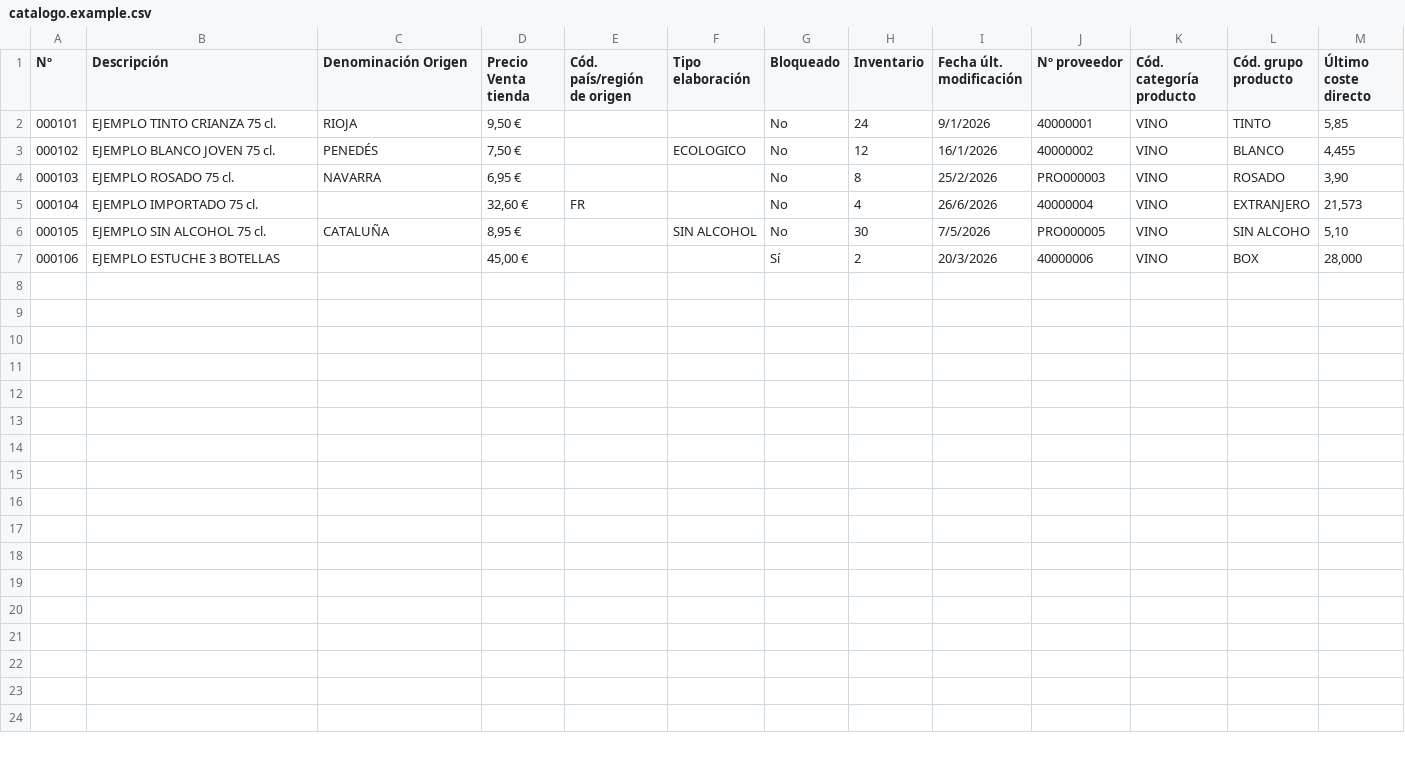
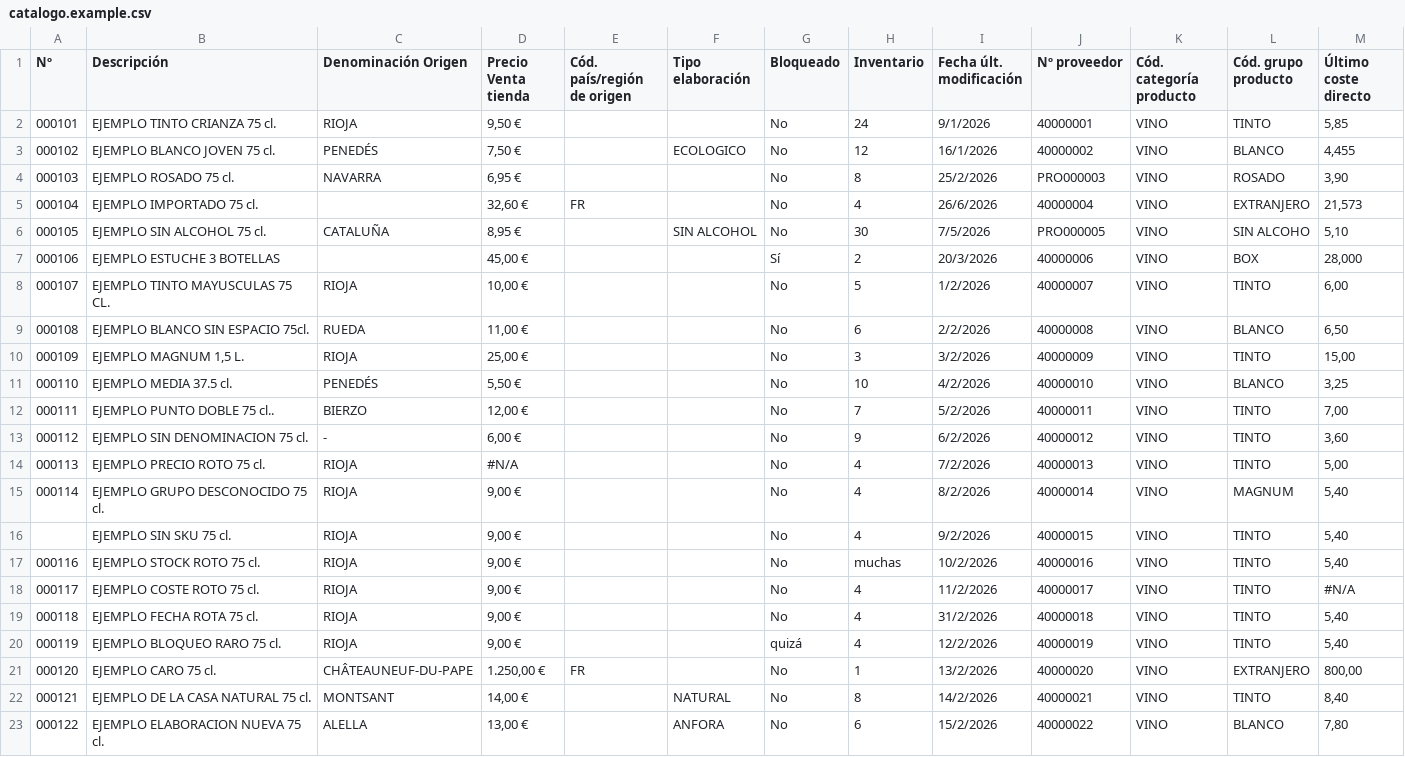
Before and after one commit to jonatannietoa/wine-rss-plugin, a CSV file: catalogo.example.csv, drawn as a sheet.

Commit message:
Remove old plugins and create catalog normalization plugin

```diff
--- a/catalogo.example.csv
+++ b/catalogo.example.csv
@@ -7 +7,17 @@ Nº,Descripción,Denominación Origen, Precio Venta tienda,Cód. país/región d
 000106,EJEMPLO ESTUCHE 3 BOTELLAS,,"  45,00 € ",,,Sí,2,20/3/2026,40000006,VINO,BOX,"28,000"
+000107,EJEMPLO TINTO MAYUSCULAS 75 CL.,RIOJA,"  10,00 € ",,,No,5,1/2/2026,40000007,VINO,TINTO,"6,00"
+000108,EJEMPLO BLANCO SIN ESPACIO 75cl.,RUEDA,"  11,00 € ",,,No,6,2/2/2026,40000008,VINO,BLANCO,"6,50"
+000109,"EJEMPLO MAGNUM 1,5 L.",RIOJA,"  25,00 € ",,,No,3,3/2/2026,40000009,VINO,TINTO,"15,00"
+000110,EJEMPLO MEDIA 37.5 cl.,PENEDÉS,"  5,50 € ",,,No,10,4/2/2026,40000010,VINO,BLANCO,"3,25"
+000111,EJEMPLO PUNTO DOBLE 75 cl..,BIERZO,"  12,00 € ",,,No,7,5/2/2026,40000011,VINO,TINTO,"7,00"
+000112,EJEMPLO SIN DENOMINACION 75 cl.,-,"  6,00 € ",,,No,9,6/2/2026,40000012,VINO,TINTO,"3,60"
+000113,EJEMPLO PRECIO ROTO 75 cl.,RIOJA,#N/A,,,No,4,7/2/2026,40000013,VINO,TINTO,"5,00"
+000114,EJEMPLO GRUPO DESCONOCIDO 75 cl.,RIOJA,"  9,00 € ",,,No,4,8/2/2026,40000014,VINO,MAGNUM,"5,40"
+,EJEMPLO SIN SKU 75 cl.,RIOJA,"  9,00 € ",,,No,4,9/2/2026,40000015,VINO,TINTO,"5,40"
+000116,EJEMPLO STOCK ROTO 75 cl.,RIOJA,"  9,00 € ",,,No,muchas,10/2/2026,40000016,VINO,TINTO,"5,40"
+000117,EJEMPLO COSTE ROTO 75 cl.,RIOJA,"  9,00 € ",,,No,4,11/2/2026,40000017,VINO,TINTO,#N/A
+000118,EJEMPLO FECHA ROTA 75 cl.,RIOJA,"  9,00 € ",,,No,4,31/2/2026,40000018,VINO,TINTO,"5,40"
+000119,EJEMPLO BLOQUEO RARO 75 cl.,RIOJA,"  9,00 € ",,,quizá,4,12/2/2026,40000019,VINO,TINTO,"5,40"
+000120,EJEMPLO CARO 75 cl.,CHÂTEAUNEUF-DU-PAPE,"  1.250,00 € ",FR,,No,1,13/2/2026,40000020,VINO,EXTRANJERO,"800,00"
+000121,EJEMPLO DE LA CASA NATURAL 75 cl.,MONTSANT,"  14,00 € ",,NATURAL,No,8,14/2/2026,40000021,VINO,TINTO,"8,40"
+000122,EJEMPLO ELABORACION NUEVA 75 cl.,ALELLA,"  13,00 € ",,ANFORA,No,6,15/2/2026,40000022,VINO,BLANCO,"7,80"
```
Also changed, not shown: 19 other files.
